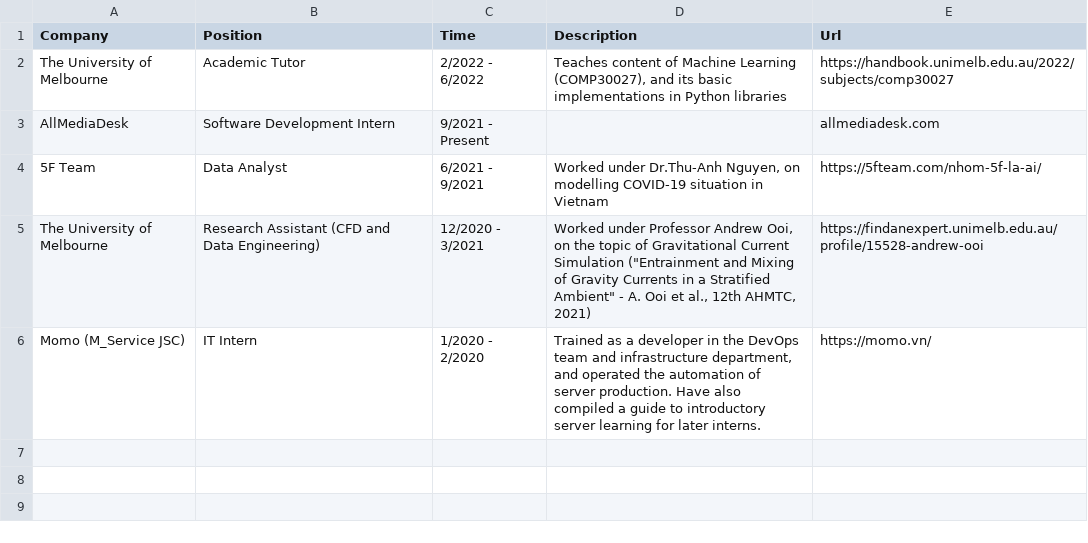
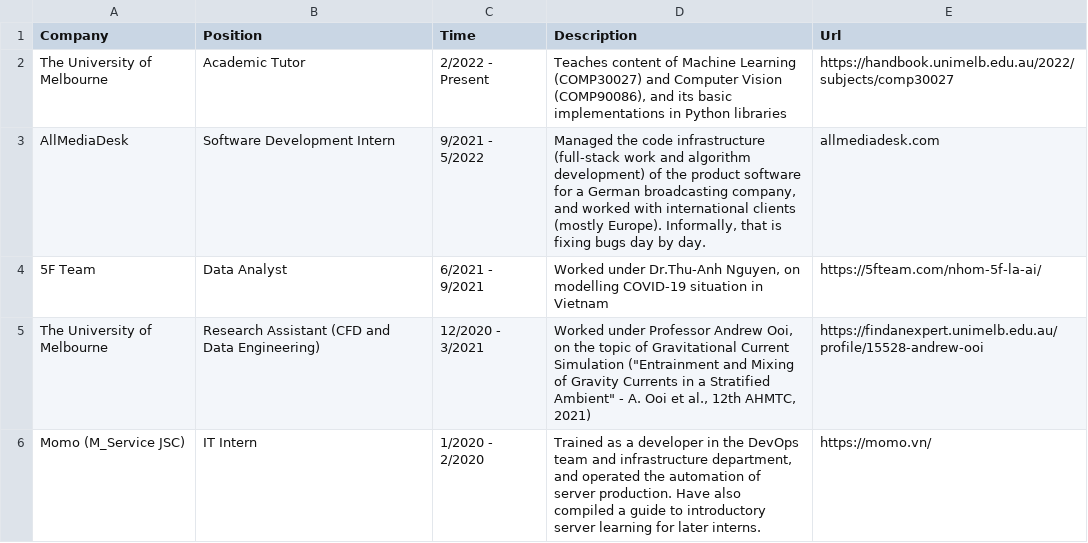
Before and after one commit to tuankhoin/personal-website, a CSV file: src/data/about_work.csv, drawn as a sheet.

```diff
--- a/src/data/about_work.csv
+++ b/src/data/about_work.csv
@@ -1,4 +1,4 @@
 Company,Position,Time,Description,Url
-The University of Melbourne,Academic Tutor,2/2022 - 6/2022,"Teaches content of Machine Learning (COMP30027), and its basic implementations in Python libraries",https://handbook.unimelb.edu.au/2022/subjects/comp30027
-AllMediaDesk,Software Development Intern,9/2021 - Present,,allmediadesk.com
+The University of Melbourne,Academic Tutor,2/2022 - Present,"Teaches content of Machine Learning (COMP30027) and Computer Vision (COMP90086), and its basic implementations in Python libraries",https://handbook.unimelb.edu.au/2022/subjects/comp30027
+AllMediaDesk,Software Development Intern,9/2021 - 5/2022,"Managed the code infrastructure (full-stack work and algorithm development) of the product software for a German broadcasting company, and worked with international clients (mostly Europe). Informally, that is fixing bugs day by day.",allmediadesk.com
 5F Team,Data Analyst,6/2021 - 9/2021,"Worked under Dr.Thu-Anh Nguyen, on modelling COVID-19 situation in Vietnam",https://5fteam.com/nhom-5f-la-ai/
```
Also changed, not shown: src/data/photos.csv.
